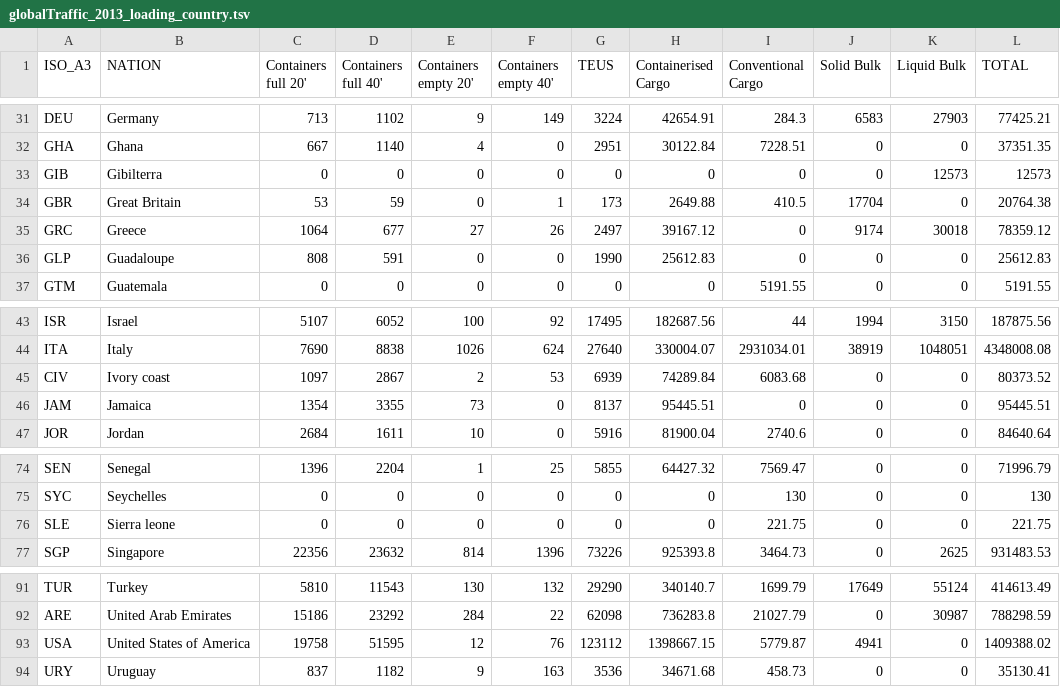
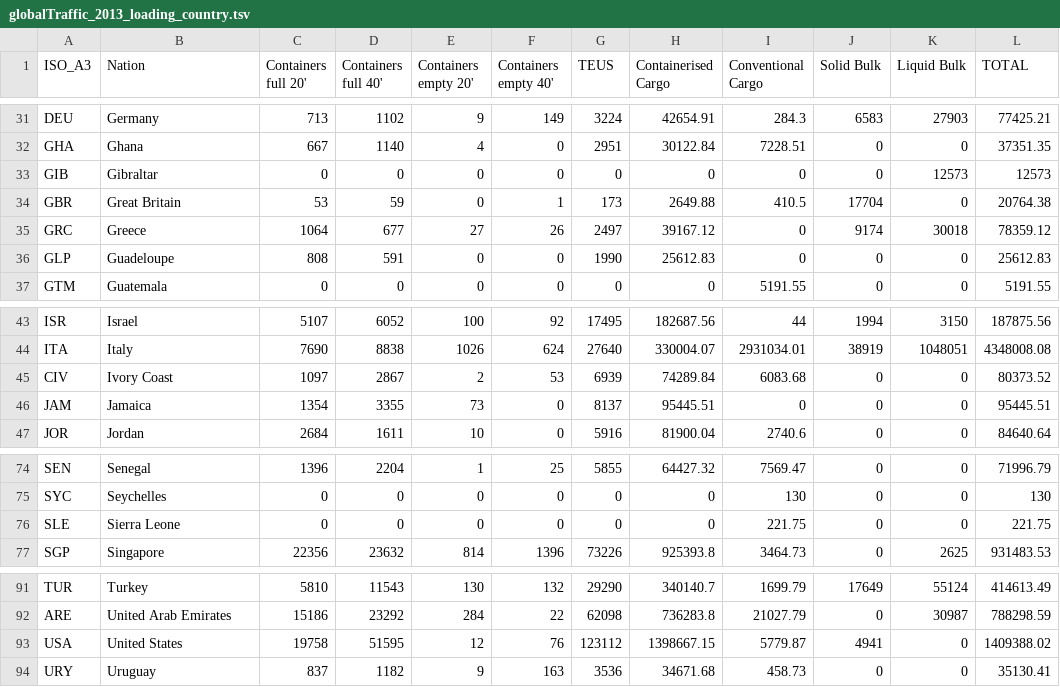
Before and after one commit to sabas/GenoaPortStats, a TSV file: globalTraffic/2013/data/globalTraffic_2013_loading_country.tsv, drawn as a sheet; only a part is shown, gaps mark what is left out; the diff names each change by its address in the sheet, - before the commit and + after, or states it on an @@ line.

```diff
--- a/globalTraffic/2013/data/globalTraffic_2013_loading_country.tsv
+++ b/globalTraffic/2013/data/globalTraffic_2013_loading_country.tsv
-B1: NATION
+B1: Nation
-B33 (Nation): Gibilterra
+B33 (Nation): Gibraltar
-B36 (Nation): Guadaloupe
+B36 (Nation): Guadeloupe
-B45 (Nation): Ivory coast
+B45 (Nation): Ivory Coast
-B76 (Nation): Sierra leone
+B76 (Nation): Sierra Leone
-B93 (Nation): United States of America
+B93 (Nation): United States
```
Also changed, not shown: globalTraffic/2013/data/globalTraffic_2013_discharge_country.tsv, 17 other files.
